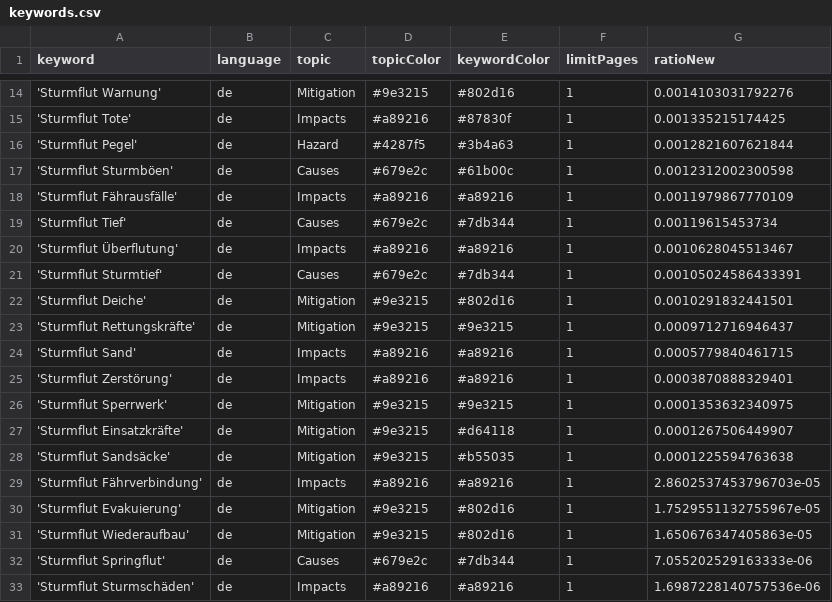
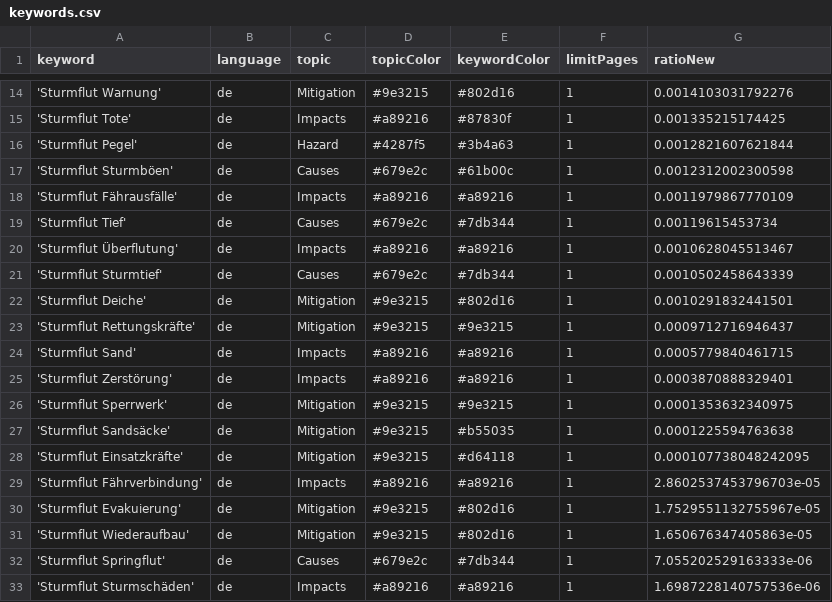
Before and after one commit to MomoMusic/surgeIsComing, a CSV file: keywords.csv, drawn as a sheet; only a part is shown, gaps mark what is left out.

Commit message:
Commit from GitHub Actions (harvest:0.0)

```diff
--- a/keywords.csv
+++ b/keywords.csv
@@ -20,3 +20,3 @@ keyword,language,topic,topicColor,keywordColor,limitPages,ratioNew
 'Sturmflut Überflutung',de,Impacts,#a89216,#a89216,1,0.0010628045513467
-'Sturmflut Sturmtief',de,Causes,#679e2c,#7db344,1,0.00105024586433391
+'Sturmflut Sturmtief',de,Causes,#679e2c,#7db344,1,0.0010502458643339
 'Sturmflut Deiche',de,Mitigation,#9e3215,#802d16,1,0.0010291832441501
@@ -26,4 +26,4 @@ keyword,language,topic,topicColor,keywordColor,limitPages,ratioNew
 'Sturmflut Sperrwerk',de,Mitigation,#9e3215,#9e3215,1,0.0001353632340975
-'Sturmflut Einsatzkräfte',de,Mitigation,#9e3215,#d64118,1,0.0001267506449907
 'Sturmflut Sandsäcke',de,Mitigation,#9e3215,#b55035,1,0.0001225594763638
+'Sturmflut Einsatzkräfte',de,Mitigation,#9e3215,#d64118,1,0.000107738048242095
 'Sturmflut Fährverbindung',de,Impacts,#a89216,#a89216,1,2.8602537453796703e-05
```
